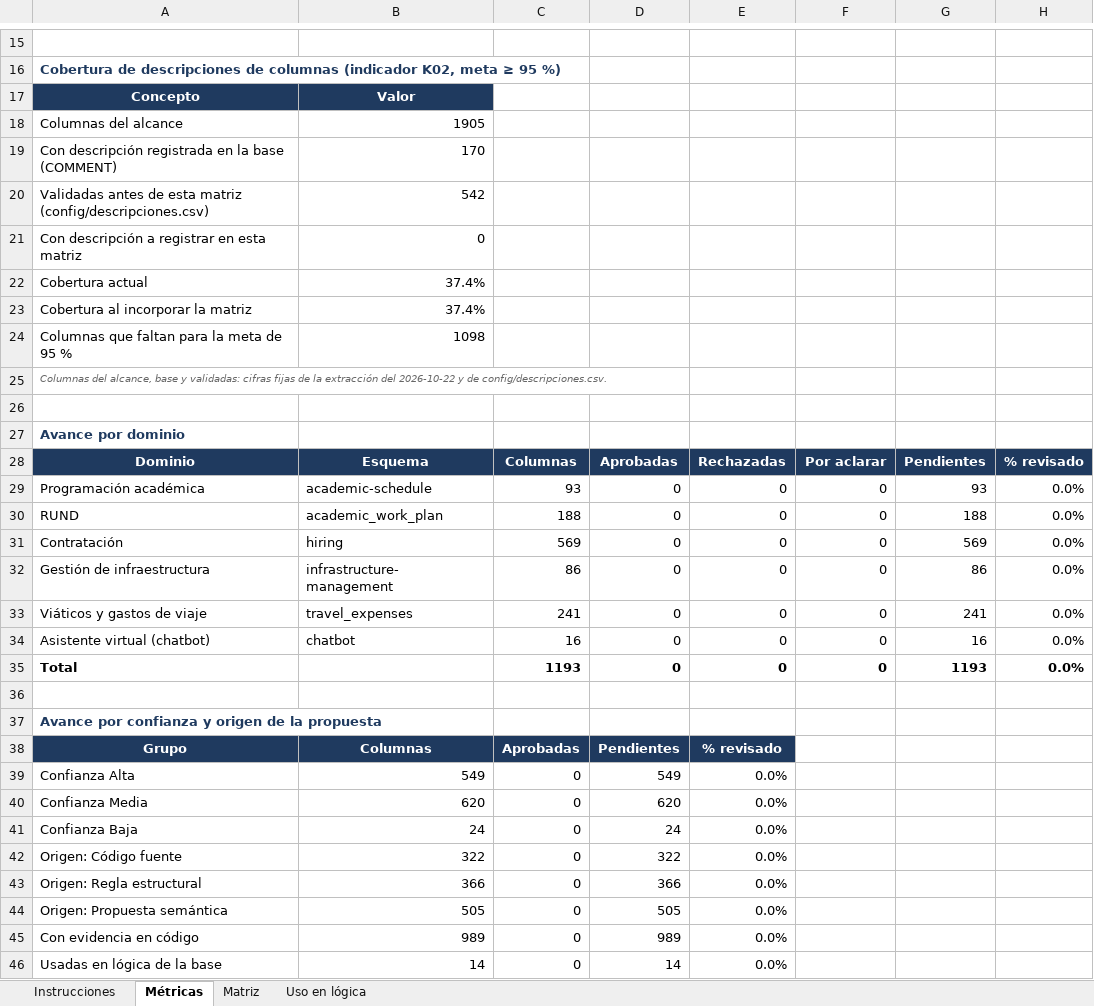
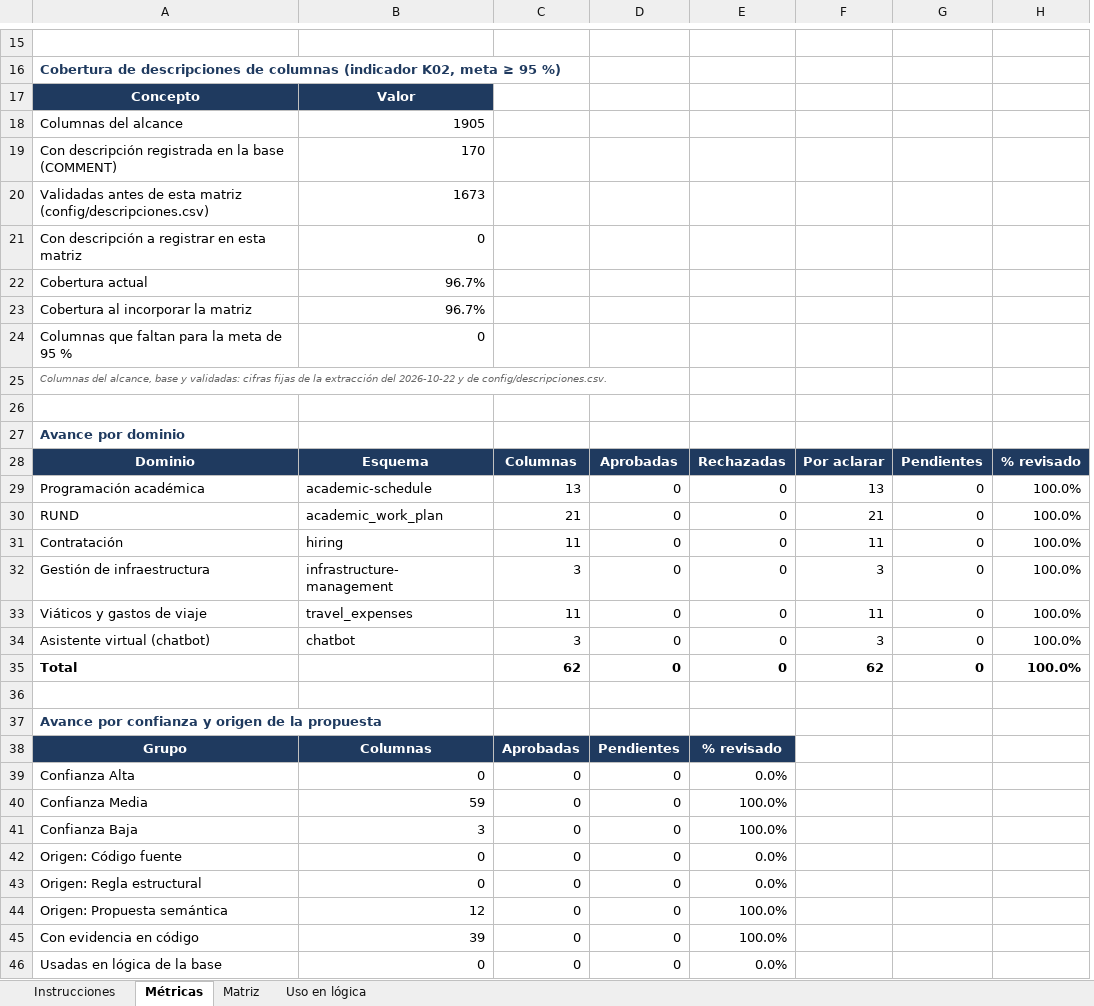
Before and after one commit to aldairgonzalez-ops/esap-portal-datos, an Excel workbook: config/propuestas/Matriz_Validacion_Descripciones_Fase2.xlsx, sheet Métricas, drawn as a sheet; only a part is shown, gaps mark what is left out; values as stored, in another font and other column widths than the file's, no borders; removed rows and columns are numbered as before the commit, all else as after; the diff covers the shown part only; the diff names each change by its address in the sheet, - before the commit and + after, or states it on an @@ line.

```diff
--- a/config/propuestas/Matriz_Validacion_Descripciones_Fase2.xlsx (sheet Métricas)
+++ b/config/propuestas/Matriz_Validacion_Descripciones_Fase2.xlsx (sheet Métricas)
+column F, rows 28-35: Por aclarar | 13 | 21 | 11 | 3 | 11 | 3 | 62
-column G, rows 28-35: Pendientes | 93 | 188 | 569 | 86 | 241 | 16 | 1193
-B20: 542
+B20: 1673
-B22:B23: 37.4%
+B22:B23: 96.7%
-B24: 1098
+B24: 0
-G28: Por aclarar
+G28: Pendientes
-C29: 93
+C29: 13
-H29:H35: 0.0%
+H29:H35: 100.0%
-C30: 188
+C30: 21
-C31: 569
+C31: 11
-C32: 86
+C32: 3
-C33: 241
+C33: 11
-C34: 16
+C34: 3
-C35: 1193
+C35: 62
-B39: 549
+B39: 0
-D39: 549
+D39: 0
-B40: 620
+B40: 59
-D40: 620
+D40: 0
-E40:E41: 0.0%
+E40:E41: 100.0%
-B41: 24
+B41: 3
-D41: 24
+D41: 0
-B42: 322
+B42: 0
-D42: 322
+D42: 0
-B43: 366
+B43: 0
-D43: 366
+D43: 0
-B44: 505
+B44: 12
-D44: 505
+D44: 0
-E44:E45: 0.0%
+E44:E45: 100.0%
-B45: 989
+B45: 39
-D45: 989
+D45: 0
-B46: 14
+B46: 0
-D46: 14
+D46: 0
```
Also changed, not shown: 8 edited cells elsewhere in this sheet, sheet Matriz, sheet Uso en lógica, sheet Instrucciones, formulas that keep their value, 14 other files.
